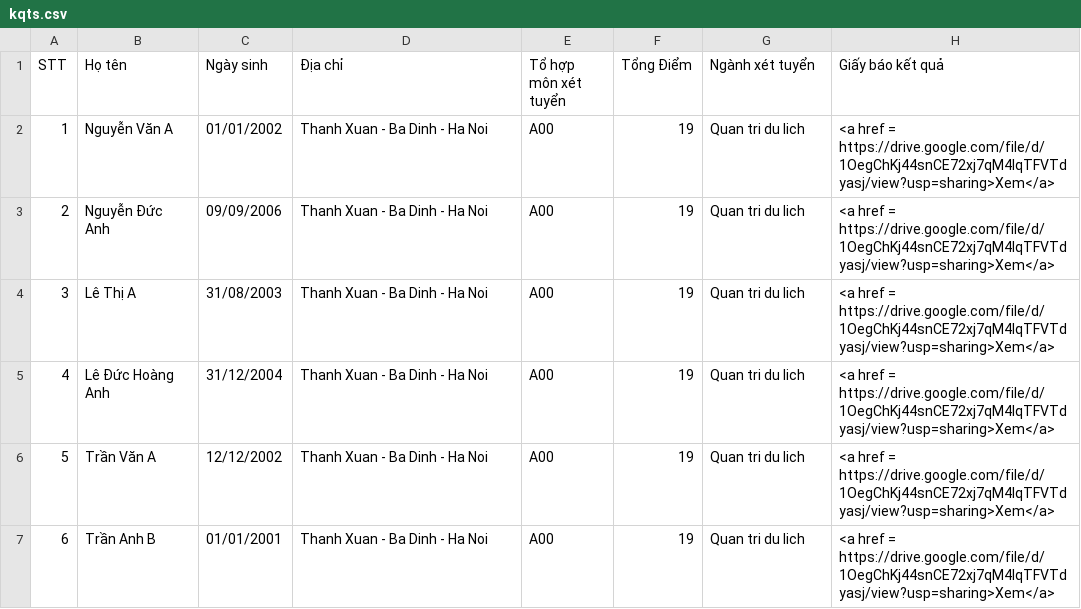
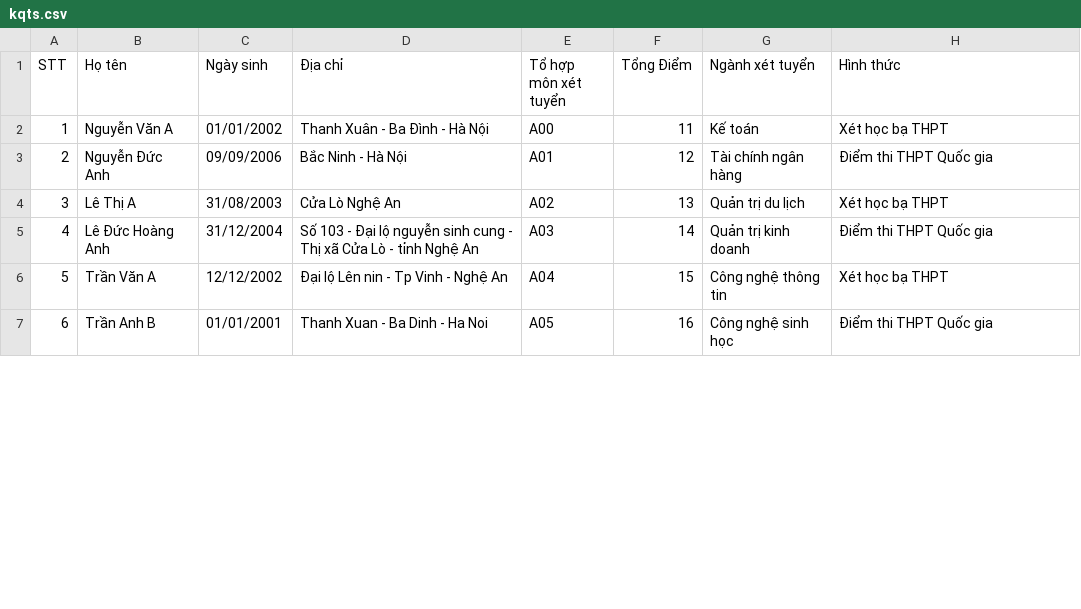
Before and after one commit to manhldvxut/vxut_tuyensinh2020_ver1.0.0.8, a CSV file: kqts.csv, drawn as a sheet; only a part is shown; the diff covers the shown part only.

```diff
--- a/kqts.csv
+++ b/kqts.csv
@@ -1,7 +1,7 @@
-STT,Họ tên,Ngày sinh,Địa chỉ,Tổ hợp môn xét tuyển,Tổng Điểm,Ngành xét tuyển,Giấy báo kết quả
-1,Nguyễn Văn A,01/01/2002,Thanh Xuan - Ba Dinh - Ha Noi,A00,19,Quan tri du lich,<a href = https://drive.google.com/file/d/1OegChKj44snCE72xj7qM4IqTFVTdyasj/view?usp=sharing>Xem</a>
-2,Nguyễn Đức Anh,09/09/2006,Thanh Xuan - Ba Dinh - Ha Noi,A00,19,Quan tri du lich,<a href = https://drive.google.com/file/d/1OegChKj44snCE72xj7qM4IqTFVTdyasj/view?usp=sharing>Xem</a>
-3,Lê Thị A,31/08/2003,Thanh Xuan - Ba Dinh - Ha Noi,A00,19,Quan tri du lich,<a href = https://drive.google.com/file/d/1OegChKj44snCE72xj7qM4IqTFVTdyasj/view?usp=sharing>Xem</a>
-4,Lê Đức Hoàng Anh,31/12/2004,Thanh Xuan - Ba Dinh - Ha Noi,A00,19,Quan tri du lich,<a href = https://drive.google.com/file/d/1OegChKj44snCE72xj7qM4IqTFVTdyasj/view?usp=sharing>Xem</a>
-5,Trần Văn A,12/12/2002,Thanh Xuan - Ba Dinh - Ha Noi,A00,19,Quan tri du lich,<a href = https://drive.google.com/file/d/1OegChKj44snCE72xj7qM4IqTFVTdyasj/view?usp=sharing>Xem</a>
-6,Trần Anh B,01/01/2001,Thanh Xuan - Ba Dinh - Ha Noi,A00,19,Quan tri du lich,<a href = https://drive.google.com/file/d/1OegChKj44snCE72xj7qM4IqTFVTdyasj/view?usp=sharing>Xem</a>
+STT,Họ tên,Ngày sinh,Địa chỉ,Tổ hợp môn xét tuyển,Tổng Điểm,Ngành xét tuyển,Hình thức
+1,Nguyễn Văn A,01/01/2002,Thanh Xuân - Ba Đình - Hà Nội,A00,11,Kế toán,Xét học bạ THPT
+2,Nguyễn Đức Anh,09/09/2006,Bắc Ninh - Hà Nội,A01,12,Tài chính ngân hàng,Điểm thi THPT Quốc gia
+3,Lê Thị A,31/08/2003,Cửa Lò Nghệ An,A02,13,Quản trị du lịch,Xét học bạ THPT
+4,Lê Đức Hoàng Anh,31/12/2004,Số 103 - Đại lộ nguyễn sinh cung - Thị xã Cửa Lò - tỉnh Nghệ An,A03,14,Quản trị kinh doanh,Điểm thi THPT Quốc gia
+5,Trần Văn A,12/12/2002,Đại lộ Lên nin - Tp Vinh -  Nghệ An,A04,15,Công nghệ thông tin,Xét học bạ THPT
+6,Trần Anh B,01/01/2001,Thanh Xuan - Ba Dinh - Ha Noi,A05,16,Công nghệ sinh học,Điểm thi THPT Quốc gia
```
Also changed, not shown: 16 edited cells elsewhere in this file, 3 other files.
